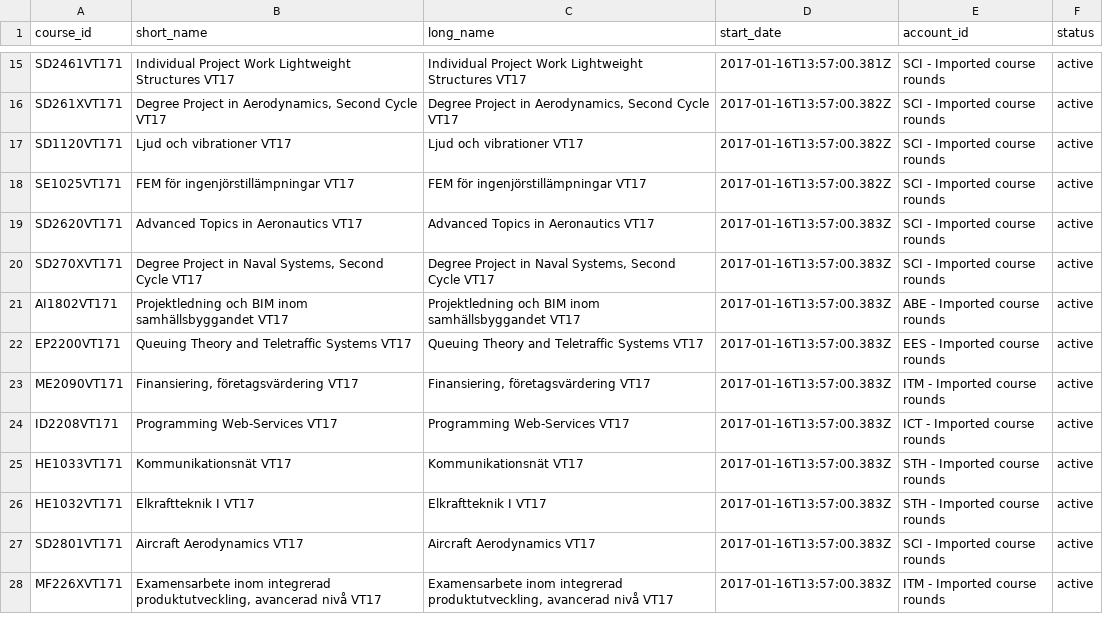
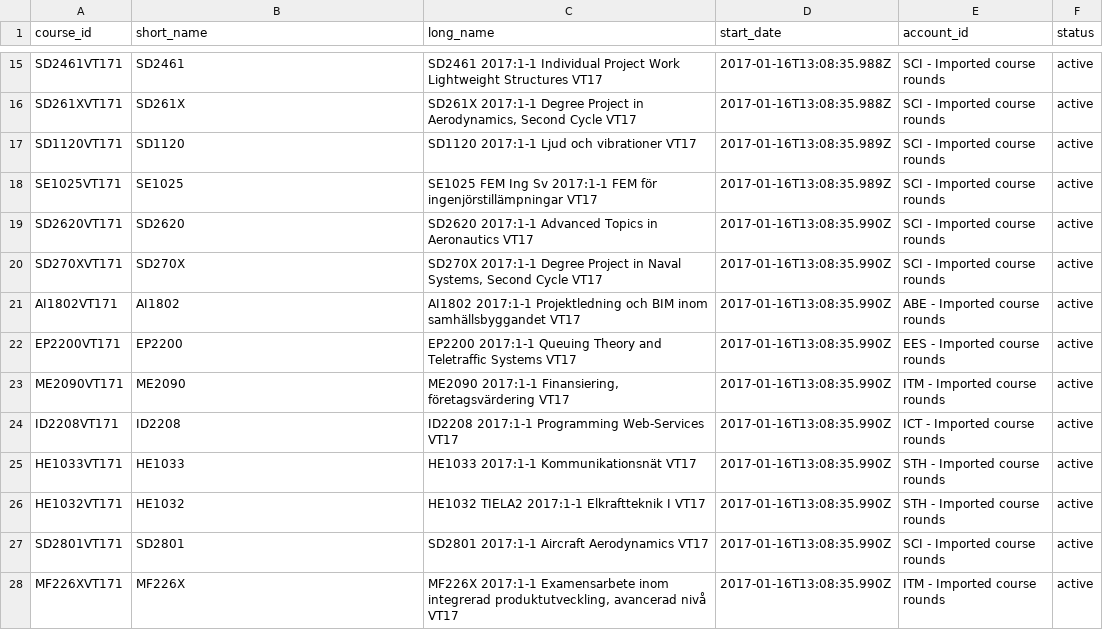
Before and after one commit to priskartell/lms-sync-users, a CSV file: csv/courses-2017:1-3.csv, drawn as a sheet; only a part is shown, gaps mark what is left out; the diff covers the shown part only; the diff names each change by its address in the sheet, - before the commit and + after, or states it on an @@ line.

Commit message:
include shortName if it exists

```diff
--- a/csv/courses-2017:1-3.csv
+++ b/csv/courses-2017:1-3.csv
-B15 (short_name): Individual Project Work Lightweight Structures VT17
+B15 (short_name): SD2461
-C15 (long_name): Individual Project…
+C15 (long_name): SD2461 2017:1-1 Individual Project…
-D15 (start_date): 2017-01-16T13:57:00.381Z
+D15 (start_date): 2017-01-16T13:08:35.988Z
-B16 (short_name): Degree Project in Aerodynamics, Second Cycle VT17
+B16 (short_name): SD261X
-C16 (long_name): Degree Project…
+C16 (long_name): SD261X 2017:1-1 Degree Project…
-D16 (start_date): 2017-01-16T13:57:00.382Z
+D16 (start_date): 2017-01-16T13:08:35.988Z
-B17 (short_name): Ljud och vibrationer VT17
+B17 (short_name): SD1120
-C17 (long_name): Ljud och vibrationer VT17
+C17 (long_name): SD1120 2017:1-1 Ljud och vibrationer VT17
-D17:D18 (start_date): 2017-01-16T13:57:00.382Z
+D17:D18 (start_date): 2017-01-16T13:08:35.989Z
-B18 (short_name): FEM för ingenjörstillämpningar VT17
+B18 (short_name): SE1025
-C18 (long_name): FEM för…
+C18 (long_name): SE1025 FEM Ing Sv 2017:1-1 FEM för…
-B19 (short_name): Advanced Topics in Aeronautics VT17
+B19 (short_name): SD2620
-C19 (long_name): Advanced Topics in Aeronautics VT17
+C19 (long_name): SD2620 2017:1-1 Advanced Topics in Aeronautics VT17
-D19:D28 (start_date): 2017-01-16T13:57:00.383Z
+D19:D28 (start_date): 2017-01-16T13:08:35.990Z
-B20 (short_name): Degree Project in Naval Systems, Second Cycle VT17
+B20 (short_name): SD270X
-C20 (long_name): Degree Project…
+C20 (long_name): SD270X 2017:1-1 Degree Project…
-B21 (short_name): Projektledning och BIM inom samhällsbyggandet VT17
+B21 (short_name): AI1802
-C21 (long_name): Projektledning och…
+C21 (long_name): AI1802 2017:1-1 Projektledning och…
-B22 (short_name): Queuing Theory and Teletraffic Systems VT17
+B22 (short_name): EP2200
-C22 (long_name): Queuing Theory…
+C22 (long_name): EP2200 2017:1-1 Queuing Theory…
-B23 (short_name): Finansiering, företagsvärdering VT17
+B23 (short_name): ME2090
-C23 (long_name): Finansiering, företagsvärdering VT17
+C23 (long_name): ME2090 2017:1-1 Finansiering, företagsvärdering VT17
-B24 (short_name): Programming Web-Services VT17
+B24 (short_name): ID2208
-C24 (long_name): Programming Web-Services VT17
+C24 (long_name): ID2208 2017:1-1 Programming Web-Services VT17
-B25 (short_name): Kommunikationsnät VT17
+B25 (short_name): HE1033
-C25 (long_name): Kommunikationsnät VT17
+C25 (long_name): HE1033 2017:1-1 Kommunikationsnät VT17
-B26 (short_name): Elkraftteknik I VT17
+B26 (short_name): HE1032
-C26 (long_name): Elkraftteknik I VT17
+C26 (long_name): HE1032 TIELA2 2017:1-1 Elkraftteknik I VT17
-B27 (short_name): Aircraft Aerodynamics VT17
+B27 (short_name): SD2801
-C27 (long_name): Aircraft Aerodynamics VT17
+C27 (long_name): SD2801 2017:1-1 Aircraft Aerodynamics VT17
-B28 (short_name): Examensarbete inom integrerad produktutveckling, avancerad nivå VT17
+B28 (short_name): MF226X
-C28 (long_name): Examensarbete inom…
+C28 (long_name): MF226X 2017:1-1 Examensarbete inom…
```
Also changed, not shown: 104 edited cells elsewhere in this file, 2 other files.
